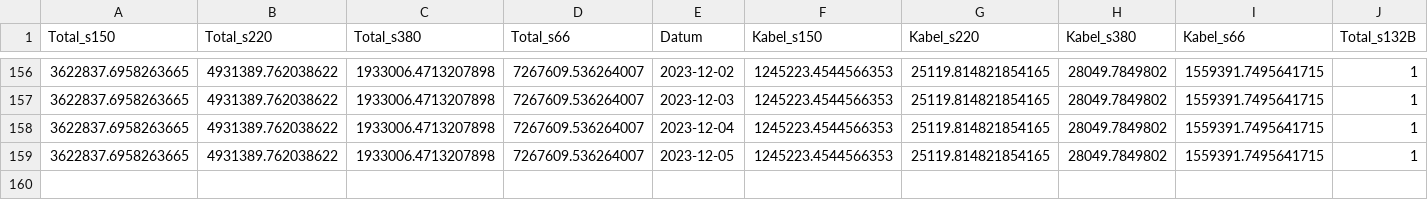
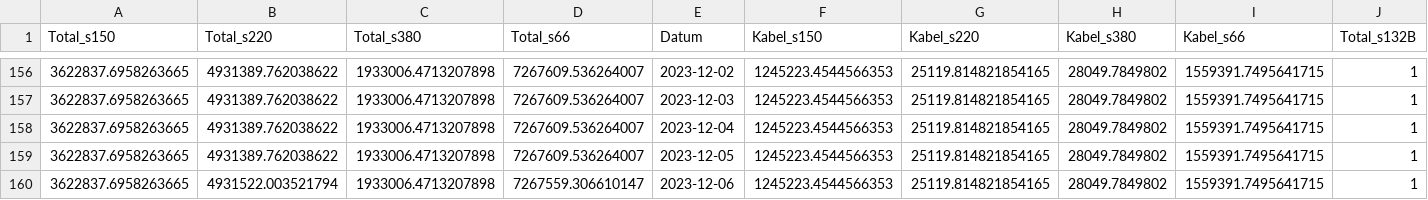
Before and after one commit to SFOE/KeyFiguresElectricalInstallations, a CSV file: data/Kennzahlen_Storymap.csv, drawn as a sheet; only a part is shown, gaps mark what is left out; rows hold the shown columns only; the diff names each change by its address in the sheet, - before the commit and + after, or states it on an @@ line.

```diff
--- a/data/Kennzahlen_Storymap.csv
+++ b/data/Kennzahlen_Storymap.csv
+row 160: 3622837.6958263665 | 4931522.003521794 | 1933006.4713207898 | 7267559.306610147 | 2023-12-06 | 1245223.4544566353 | 25119.814821854165 | 28049.7849802 | 1559391.7495641715 | 1
```
Also changed, not shown: data/Kennzahlen_Leitungen.csv, data/Kennzahlen_Masten.csv, 9 other files.
